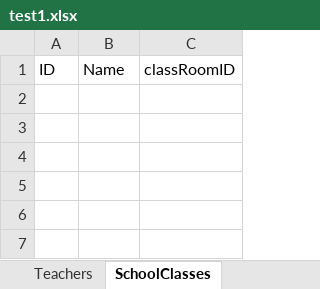
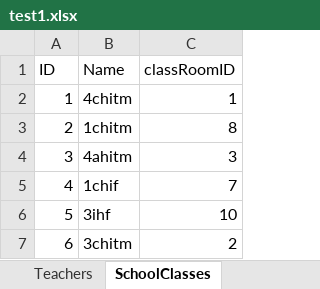
Before and after one commit to Lucaa0312/LeoPlaner, an Excel workbook: leo-planer/src/files/excelFiles/export/test1.xlsx, sheet SchoolClasses, drawn as a sheet; values as stored, in another font and other column widths than the file's, no borders; the diff names each change by its address in the sheet, - before the commit and + after, or states it on an @@ line.

```diff
--- a/leo-planer/src/files/excelFiles/export/test1.xlsx (sheet SchoolClasses)
+++ b/leo-planer/src/files/excelFiles/export/test1.xlsx (sheet SchoolClasses)
+row 2: 1 | 4chitm | 1
+row 3: 2 | 1chitm | 8
+row 4: 3 | 4ahitm | 3
+row 5: 4 | 1chif | 7
+row 6: 5 | 3ihf | 10
+row 7: 6 | 3chitm | 2
```
Also changed, not shown: sheet ClassSubjects, sheet Teachers, sheet Subjects, sheet Rooms, 9 other files.
